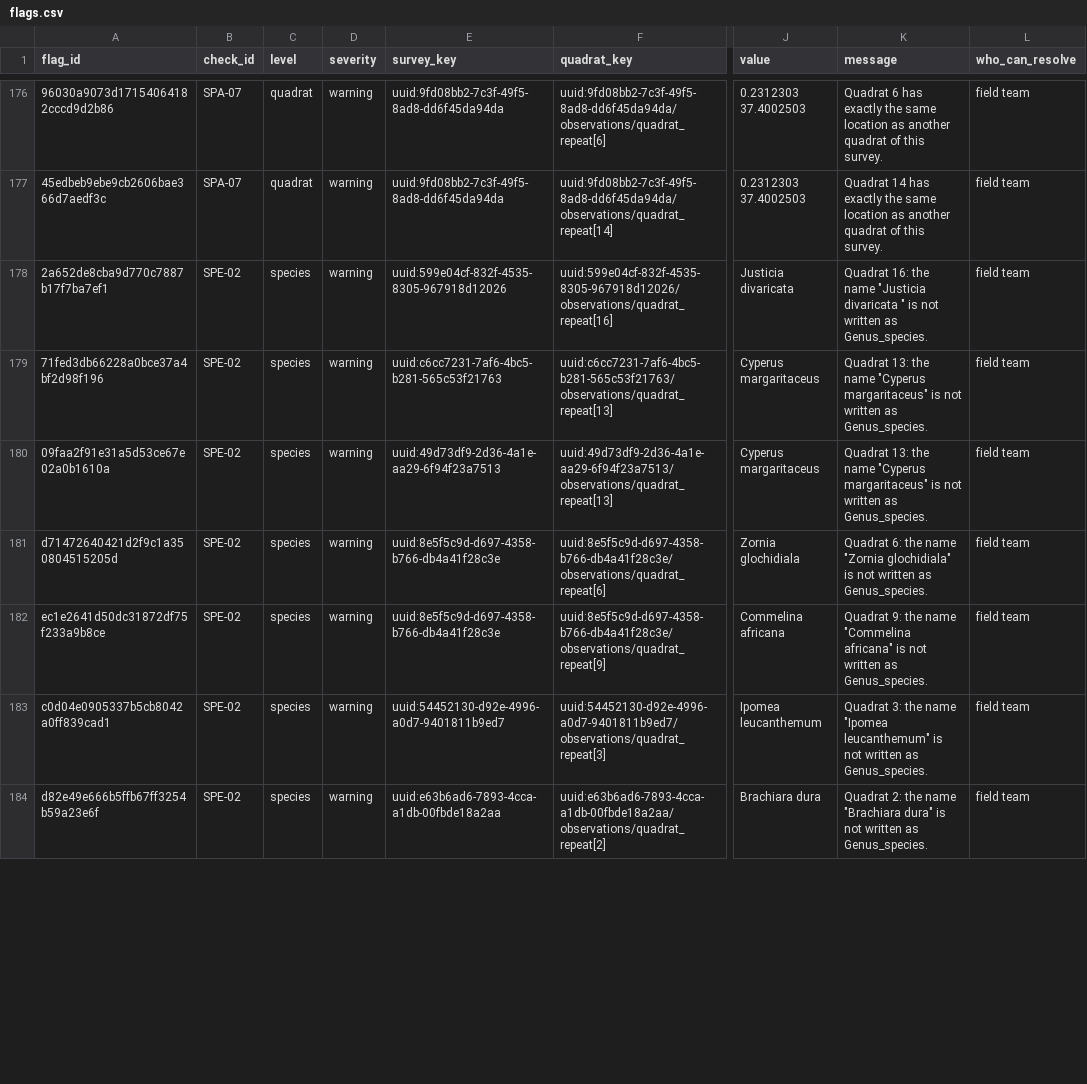
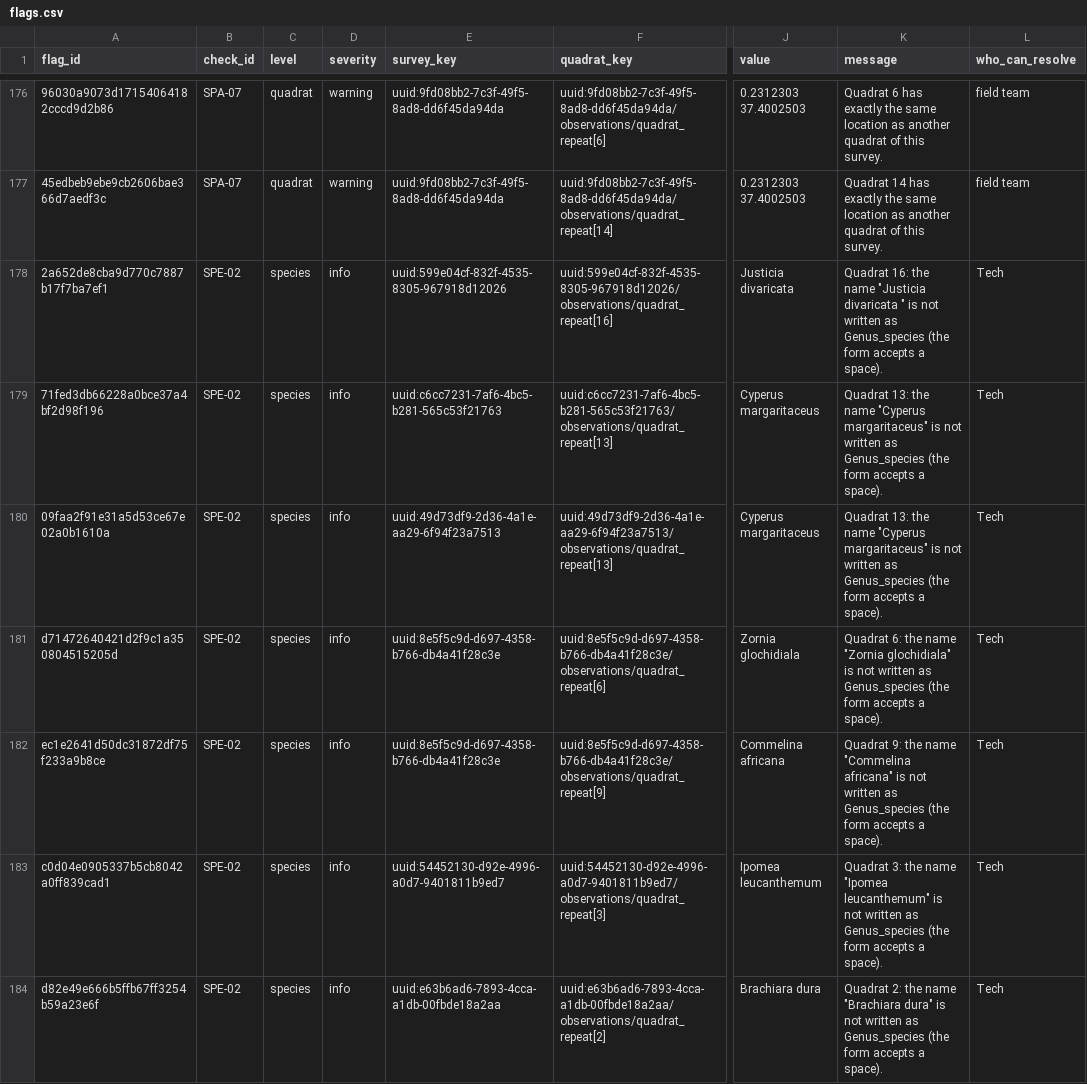
Before and after one commit to AlbanSagouis/naturalstate-take-home, a CSV file: outputs/vegetation/flags.csv, drawn as a sheet; only a part is shown, gaps mark what is left out; the diff covers the shown part only; the diff names each change by its address in the sheet, - before the commit and + after, or states it on an @@ line.

Commit message:
Address the vegetation review: SPE-02 for Tech, sensitivities, shorter reports
Make SPE-02 an information flag for Tech, since the form accepts the space it
flags. Add two sensitivities: the sampling-effort table with every unknown
label counted as a taxon (the conclusion holds), and the richness with typed
misspellings read as intended (unchanged at 70). Fix the stale field-team
counts and empty comparisons, and cut the vegetation report and handoff by
about a quarter and a third without losing a decision or a contract.

refs #8
refs #9

```diff
--- a/outputs/vegetation/flags.csv
+++ b/outputs/vegetation/flags.csv
-D178:D184 (severity): warning
+D178:D184 (severity): info
-K178 (message): …written as Genus_species.
+K178 (message): …written as Genus_species (the form accepts a space).
-L178:L184 (who_can_resolve): field team
+L178:L184 (who_can_resolve): Tech
-K179:K180 (message): …written as Genus_species.
+K179:K180 (message): …written as Genus_species (the form accepts a space).
-K181 (message): …written as Genus_species.
+K181 (message): …written as Genus_species (the form accepts a space).
-K182 (message): …written as Genus_species.
+K182 (message): …written as Genus_species (the form accepts a space).
-K183 (message): …written as Genus_species.
+K183 (message): …written as Genus_species (the form accepts a space).
-K184 (message): …written as Genus_species.
+K184 (message): …written as Genus_species (the form accepts a space).
```
Also changed, not shown: 114 edited cells elsewhere in this file, outputs/vegetation/check_catalogue.csv, outputs/vegetation/plot_locations.csv, 26 other files.
